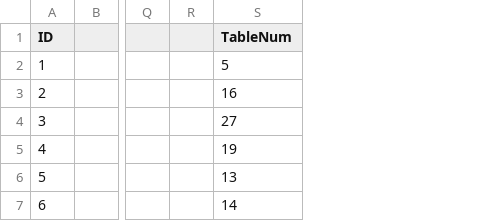
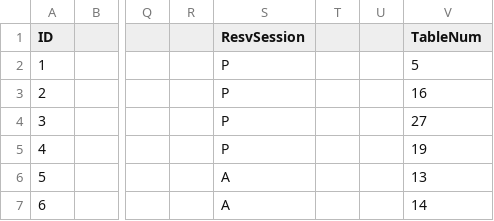
Before and after one commit to itachi1706/NTU-CZ2002-Assignment, a CSV file: data/reservation.csv, drawn as a sheet; only a part is shown, gaps mark what is left out; the diff names each change by its address in the sheet, - before the commit and + after, or states it on an @@ line.

Commit message:
Added check to AM or PM session. Changed for-each for iterator to avoid ConcurrentModificationException.

```diff
--- a/data/reservation.csv
+++ b/data/reservation.csv
+column S (ResvSession), rows 2-7: P | P | P | P | A | A
+column T, empty
+column U, empty
```
Also changed, not shown: data/table.csv, 5 other files.
